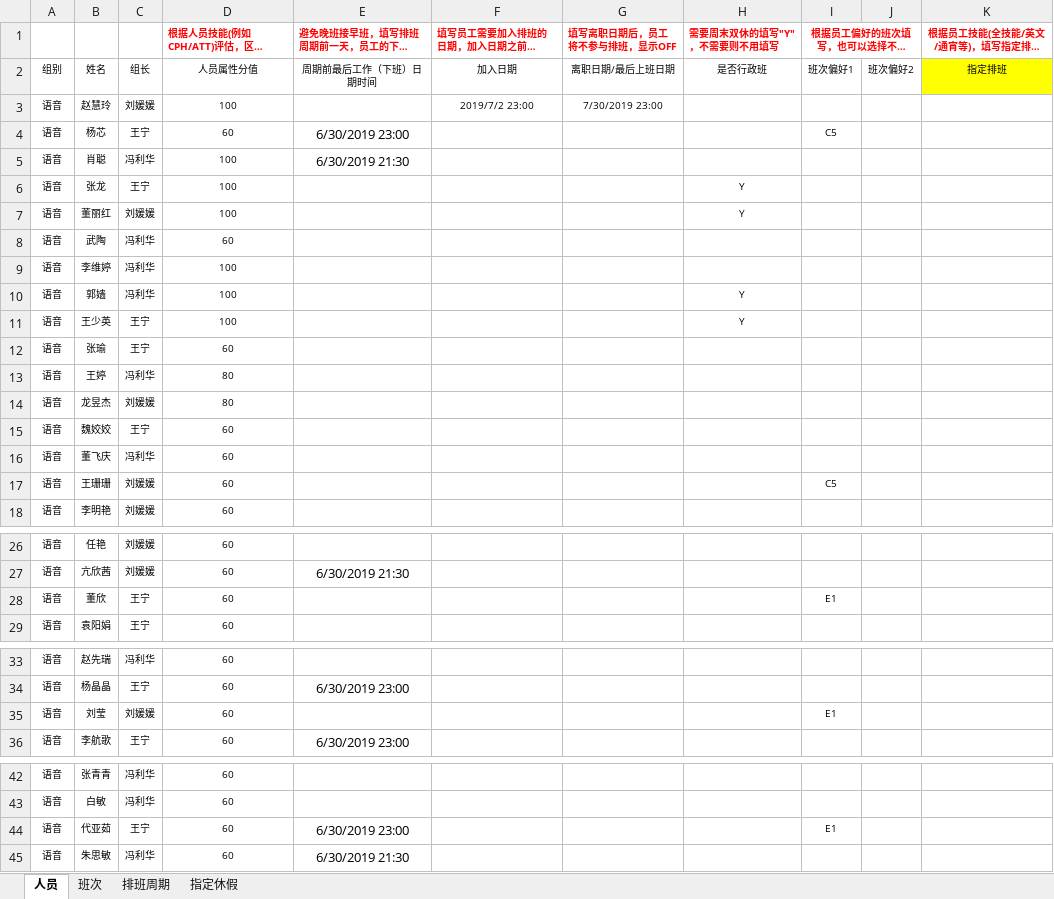
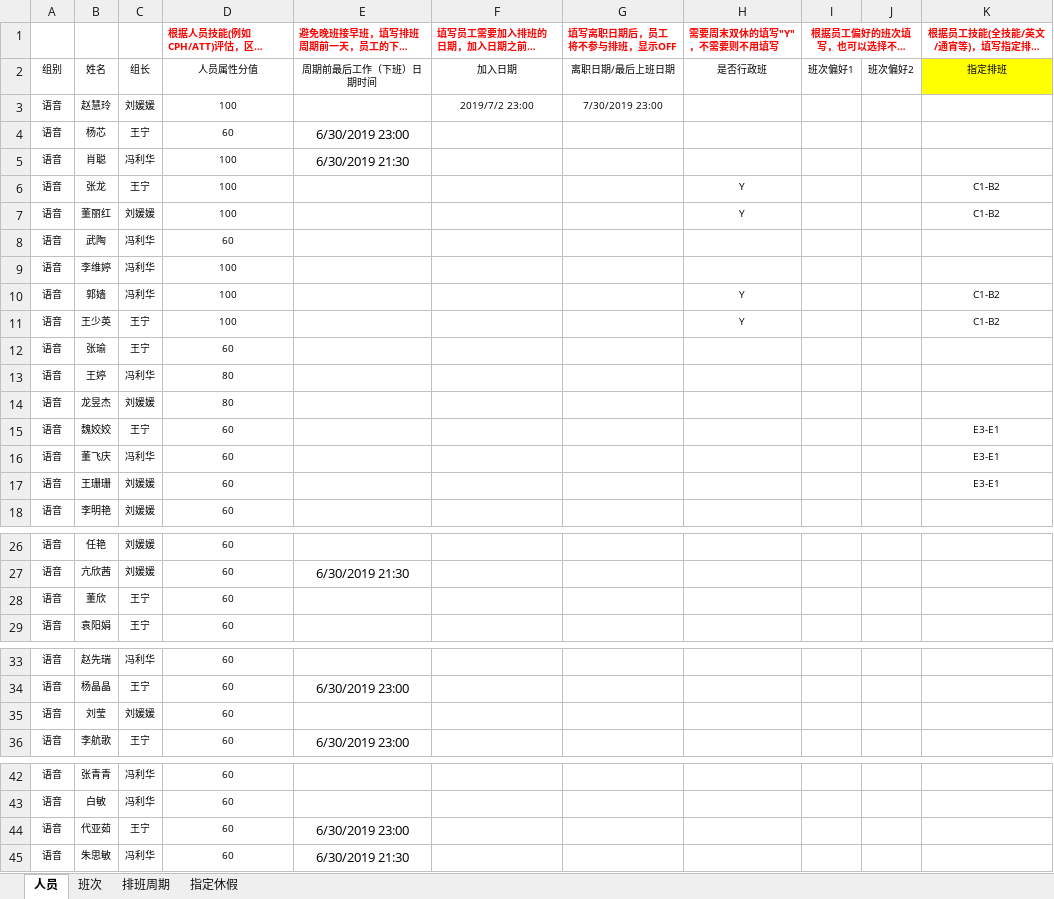
Before and after one commit to aidlucky/800TS_Project, an Excel workbook: scheduling/排班模板.xlsx, sheet 人员, drawn as a sheet; only a part is shown, gaps mark what is left out; long unchanged cells end in …; values as stored, in another font and other column widths than the file's, no borders; conditional formats not drawn; the diff names each change by its address in the sheet, - before the commit and + after, or states it on an @@ line.

```diff
--- a/scheduling/排班模板.xlsx (sheet 人员)
+++ b/scheduling/排班模板.xlsx (sheet 人员)
-I4 (根据员工偏好的班次填写，也可以选择不填写，只能填写一个班次；): C5
+I4 (根据员工偏好的班次填写，也可以选择不填写，只能填写一个班次；): (empty)
-K6:K7: (empty)
+K6:K7: C1-B2
-K10:K11: (empty)
+K10:K11: C1-B2
-K15:K17: (empty)
+K15:K17: E3-E1
-I17 (根据员工偏好的班次填写，也可以选择不填写，只能填写一个班次；): C5
+I17 (根据员工偏好的班次填写，也可以选择不填写，只能填写一个班次；): (empty)
-I28 (根据员工偏好的班次填写，也可以选择不填写，只能填写一个班次；): E1
+I28 (根据员工偏好的班次填写，也可以选择不填写，只能填写一个班次；): (empty)
-I35 (根据员工偏好的班次填写，也可以选择不填写，只能填写一个班次；): E1
+I35 (根据员工偏好的班次填写，也可以选择不填写，只能填写一个班次；): (empty)
-I44 (根据员工偏好的班次填写，也可以选择不填写，只能填写一个班次；): E1
+I44 (根据员工偏好的班次填写，也可以选择不填写，只能填写一个班次；): (empty)
```
Also changed, not shown: scheduling/排班.xlsx, 9 other files.
